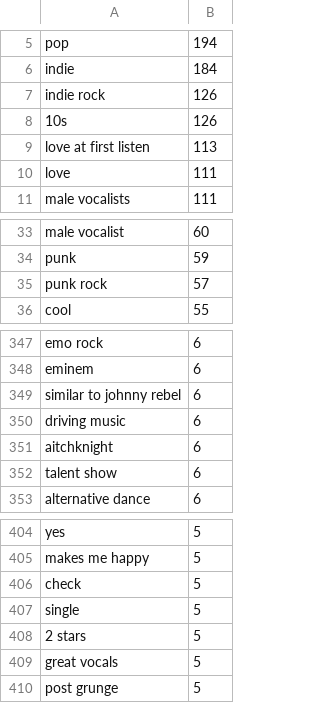
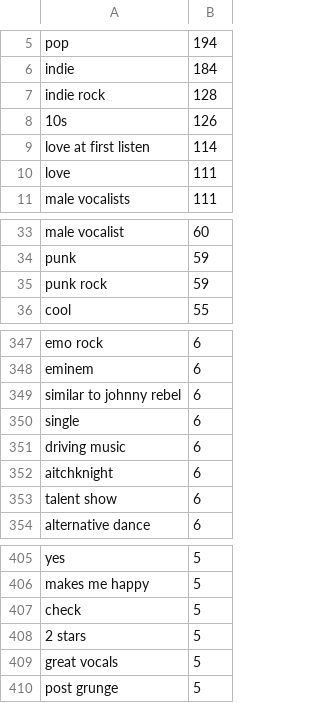
Before and after one commit to kmcingel/Music-Library-Analysis, a CSV file: MusicLibraryTagCounts.csv, drawn as a sheet; only a part is shown, gaps mark what is left out.

```diff
--- a/MusicLibraryTagCounts.csv
+++ b/MusicLibraryTagCounts.csv
@@ -6,5 +6,5 @@ pop,194
 indie,184
-indie rock,126
+indie rock,128
 10s,126
-love at first listen,113
+love at first listen,114
 love,111
@@ -34,3 +34,3 @@ male vocalist,60
 punk,59
-punk rock,57
+punk rock,59
 cool,55
@@ -349,2 +349,3 @@ eminem,6
 similar to johnny rebel,6
+single,6
 driving music,6
@@ -406,3 +407,2 @@ makes me happy,5
 check,5
-single,5
 2 stars,5
```
Also changed, not shown: 3 other files.
